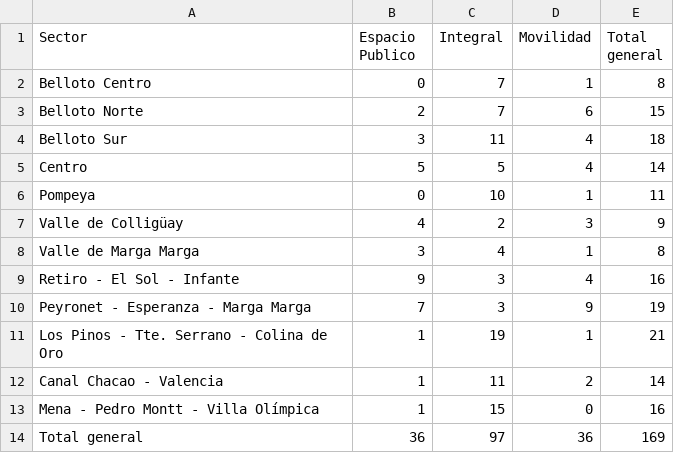
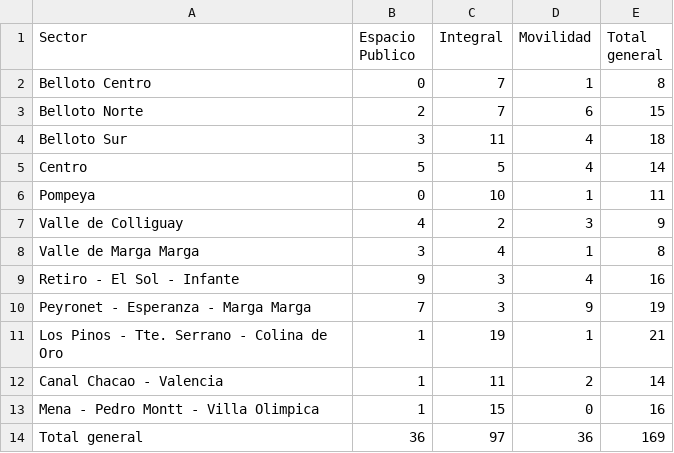
Before and after one commit to luvthingscute/PIIMEP, a CSV file: data/TABLA_2.csv, drawn as a sheet.

Commit message:
Update TABLA_2.csv with corrected entries

```diff
--- a/data/TABLA_2.csv
+++ b/data/TABLA_2.csv
@@ -6,3 +6,3 @@ Centro;5;5;4;14
 Pompeya;0;10;1;11
-Valle de Colligüay;4;2;3;9
+Valle de Colliguay;4;2;3;9
 Valle de Marga Marga;3;4;1;8
@@ -12,3 +12,3 @@ Los Pinos - Tte. Serrano - Colina de Oro;1;19;1;21
 Canal Chacao - Valencia;1;11;2;14
-Mena - Pedro Montt - Villa Olímpica;1;15;0;16
+Mena - Pedro Montt - Villa Olimpica;1;15;0;16
 Total general;36;97;36;169
```
